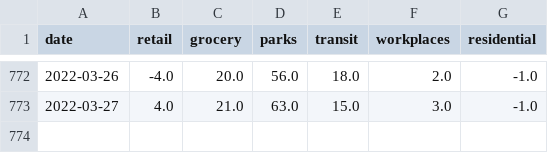
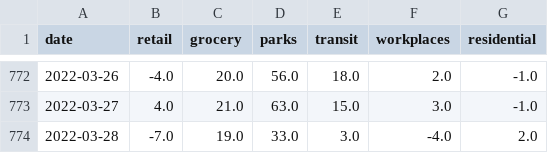
Before and after one commit to bisop-repo/dashboard, a CSV file: Global_Mobility_Report_raw.csv, drawn as a sheet; only a part is shown, gaps mark what is left out.

```diff
--- a/Global_Mobility_Report_raw.csv
+++ b/Global_Mobility_Report_raw.csv
@@ -773 +773,2 @@ date,retail,grocery,parks,transit,workplaces,residential
 2022-03-27,4.0,21.0,63.0,15.0,3.0,-1.0
+2022-03-28,-7.0,19.0,33.0,3.0,-4.0,2.0
```
Also changed, not shown: paq_vs_google.csv, paq_vs_google_diff.csv, 5 other files.
